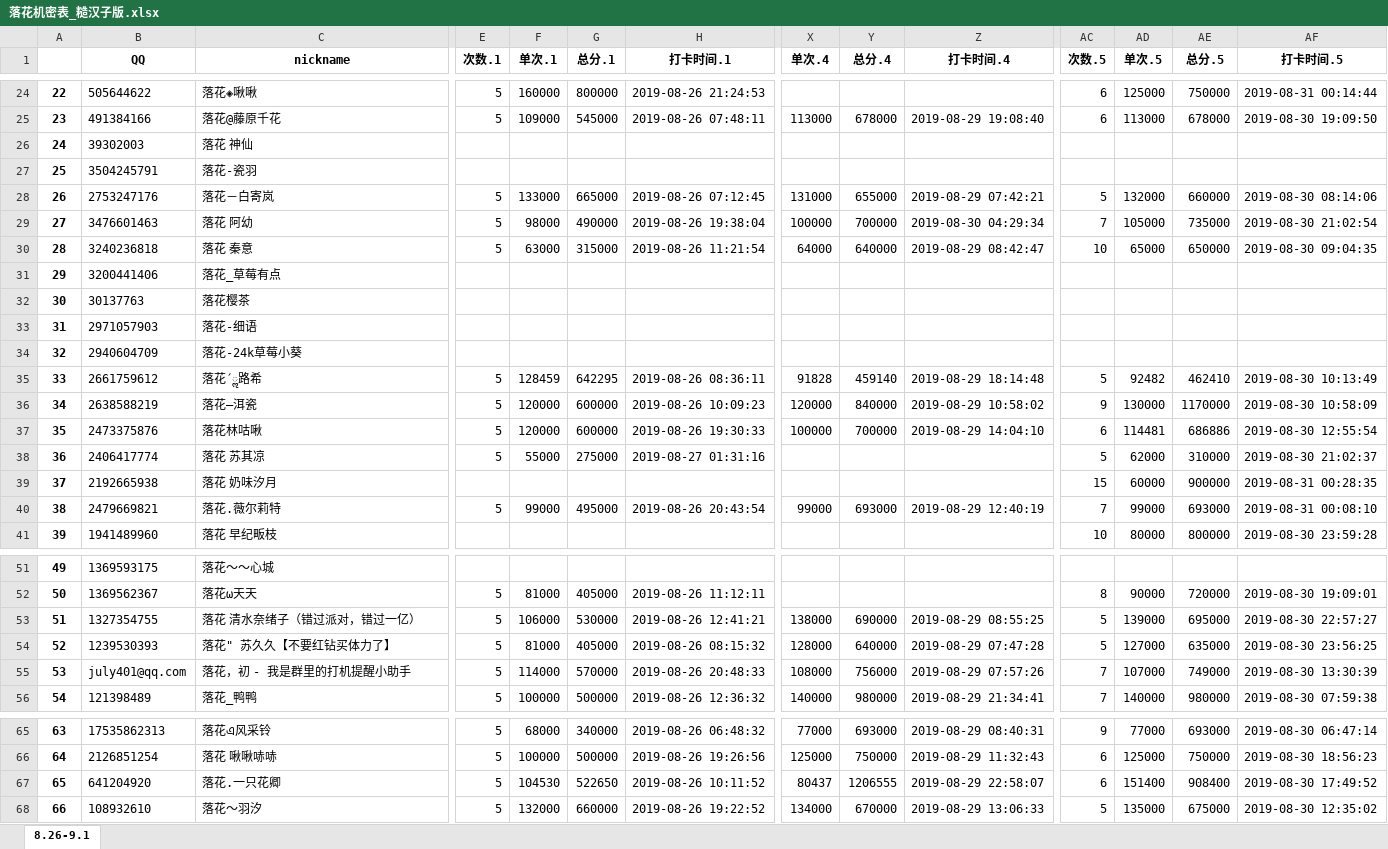
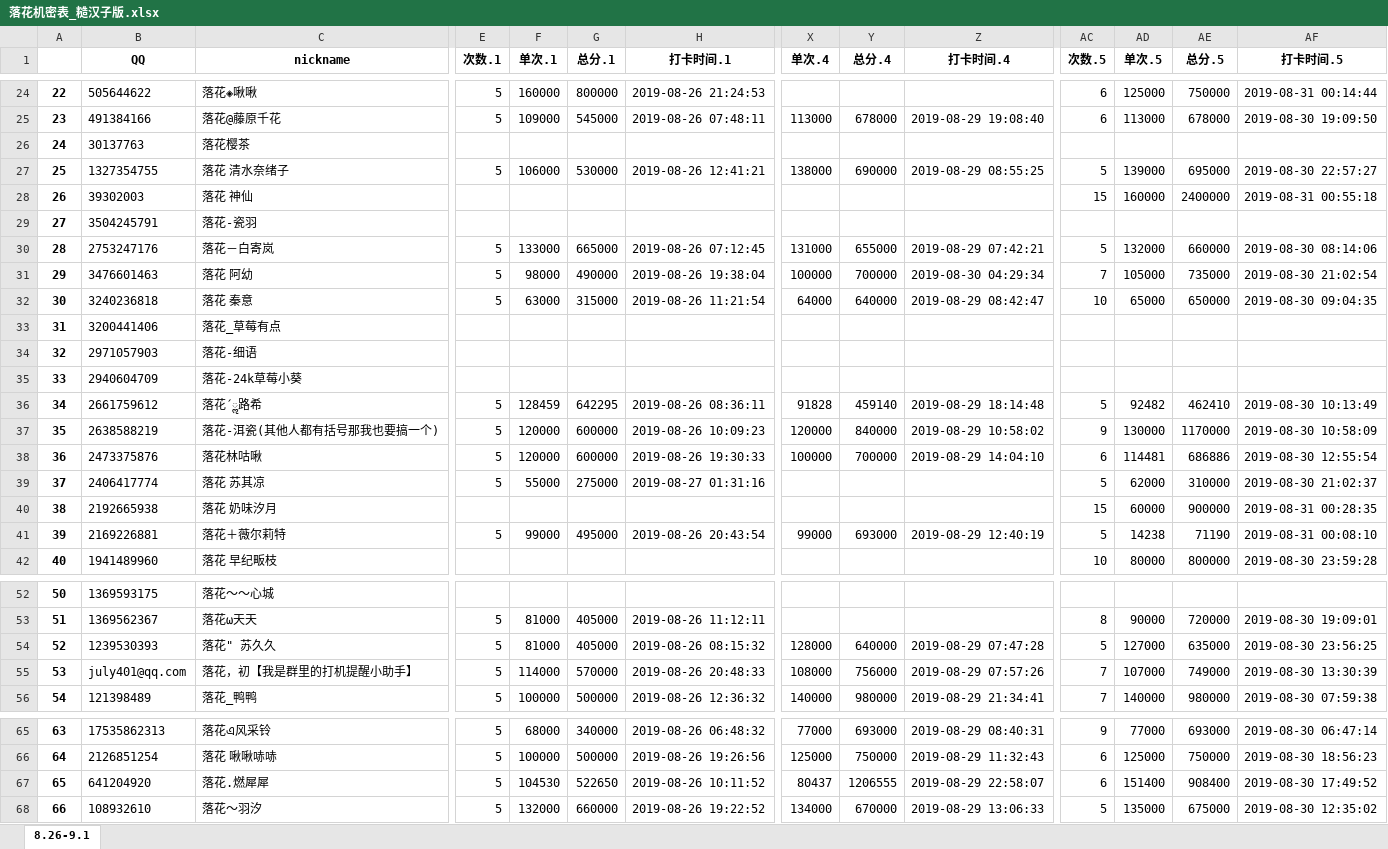
Before and after one commit to julystone/Tools_for_group, an Excel workbook: 落花机密表_糙汉子版.xlsx, sheet 8.26-9.1, drawn as a sheet; only a part is shown, gaps mark what is left out; values as stored, in another font and other column widths than the file's, no borders; removed rows and columns are numbered as before the commit, all else as after; rows hold the shown columns only; the diff covers the shown part only; the diff names each change by its address in the sheet, - before the commit and + after, or states it on an @@ line.

Commit message:
Merge branch 'master' of https://github.com/julystone/Tools_for_group
# Conflicts:
#	utils/ALL.xlsx
#	utils/xlwwwwwww.py

```diff
--- a/落花机密表_糙汉子版.xlsx (sheet 8.26-9.1)
+++ b/落花机密表_糙汉子版.xlsx (sheet 8.26-9.1)
@@ row 32 moved to row 26: 24 @@
+row 27: 25 | 1327354755 | 落花 清水奈绪子 | 5 | 106000 | 530000 | 2019-08-26 12:41:21 | 138000 | 690000 | 2019-08-29 08:55:25 | 5 | 139000 | 695000 | 2019-08-30 22:57:27
@@ column A renumbered between rows 28 and 53 @@
-AC28 (次数.5): (empty)
+AC28 (次数.5): 15
-AD28 (单次.5): (empty)
+AD28 (单次.5): 160000
-AE28 (总分.5): (empty)
+AE28 (总分.5): 2400000
-AF28 (打卡时间.5): (empty)
+AF28 (打卡时间.5): 2019-08-31 00:55:18
-C37 (nickname): 落花–洱瓷
+C37 (nickname): 落花-洱瓷(其他人都有括号那我也要搞一个)
-B41 (QQ): 2479669821
+B41 (QQ): 2169226881
-C41 (nickname): 落花.薇尔莉特
+C41 (nickname): 落花＋薇尔莉特
-AC41 (次数.5): 7
+AC41 (次数.5): 5
-AD41 (单次.5): 99000
+AD41 (单次.5): 14238
-AE41 (总分.5): 693000
+AE41 (总分.5): 71190
-row 53: 51 | 1327354755 | 落花 清水奈绪子（错过派对，错过一亿） | 5 | 106000 | 530000 | 2019-08-26 12:41:21 | 138000 | 690000 | 2019-08-29 08:55:25 | 5 | 139000 | 695000 | 2019-08-30 22:57:27
-C54 (nickname): 落花" 苏久久【不要红钻买体力了】
+C54 (nickname): 落花" 苏久久
-C55 (nickname): 落花，初 - 我是群里的打机提醒小助手
+C55 (nickname): 落花，初【我是群里的打机提醒小助手】
-C67 (nickname): 落花.一只花卿
+C67 (nickname): 落花.燃犀犀
```
Also changed, not shown: 5 edited cells elsewhere in this sheet, formulas that keep their value, 2 other files.
